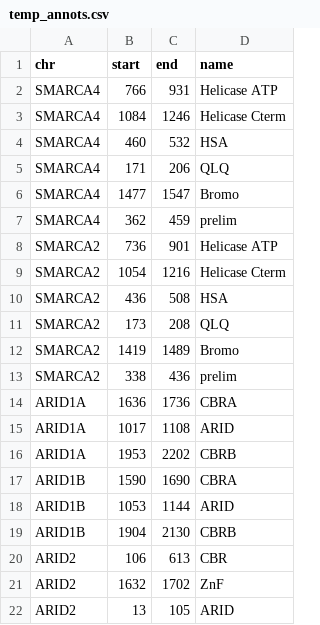
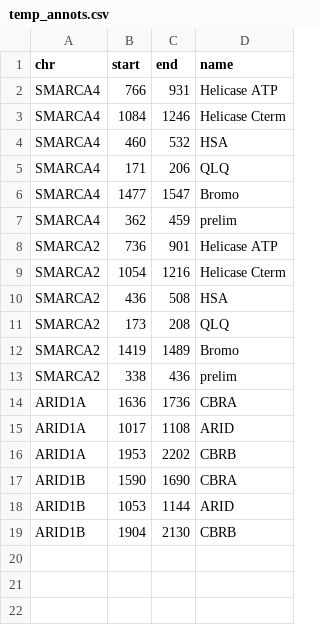
Before and after one commit to bripark86/xlms_viewer, a CSV file: temp/temp_annots.csv, drawn as a sheet.

```diff
--- a/temp/temp_annots.csv
+++ b/temp/temp_annots.csv
@@ -19,4 +19 @@ ARID1B,1053,1144,ARID
 ARID1B,1904,2130,CBRB
-ARID2,106,613,CBR
-ARID2,1632,1702,ZnF
-ARID2,13,105,ARID
```
Also changed, not shown: temp/temp_links.csv, 5 other files.
